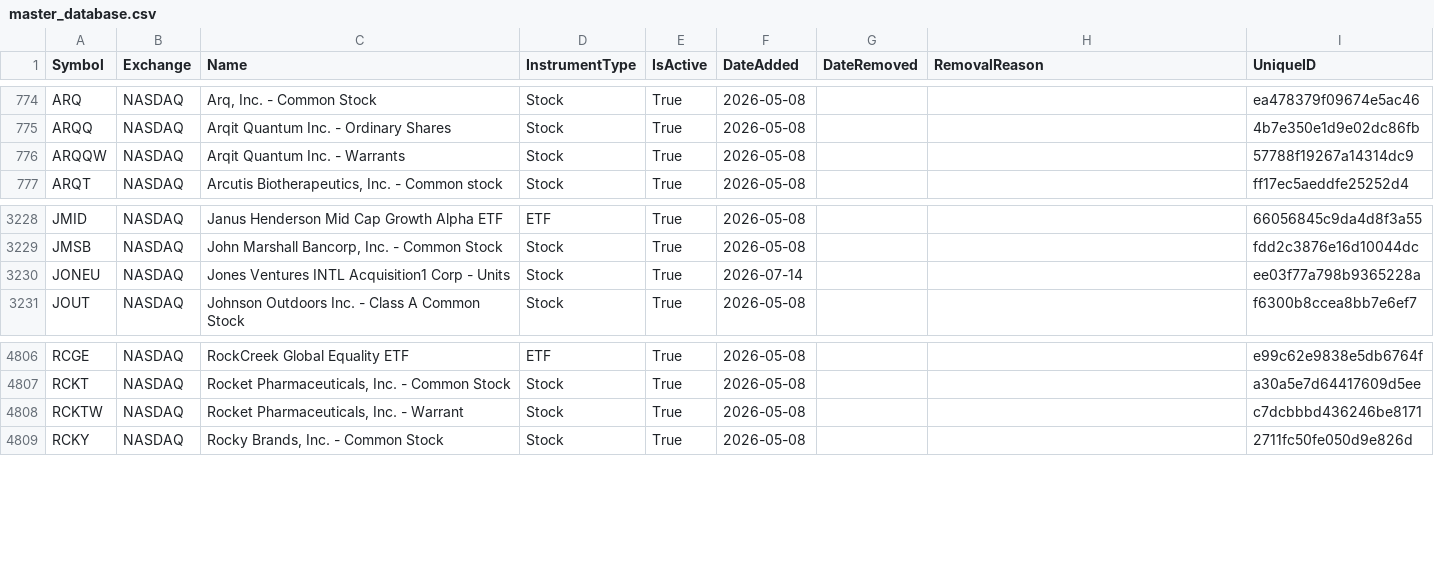
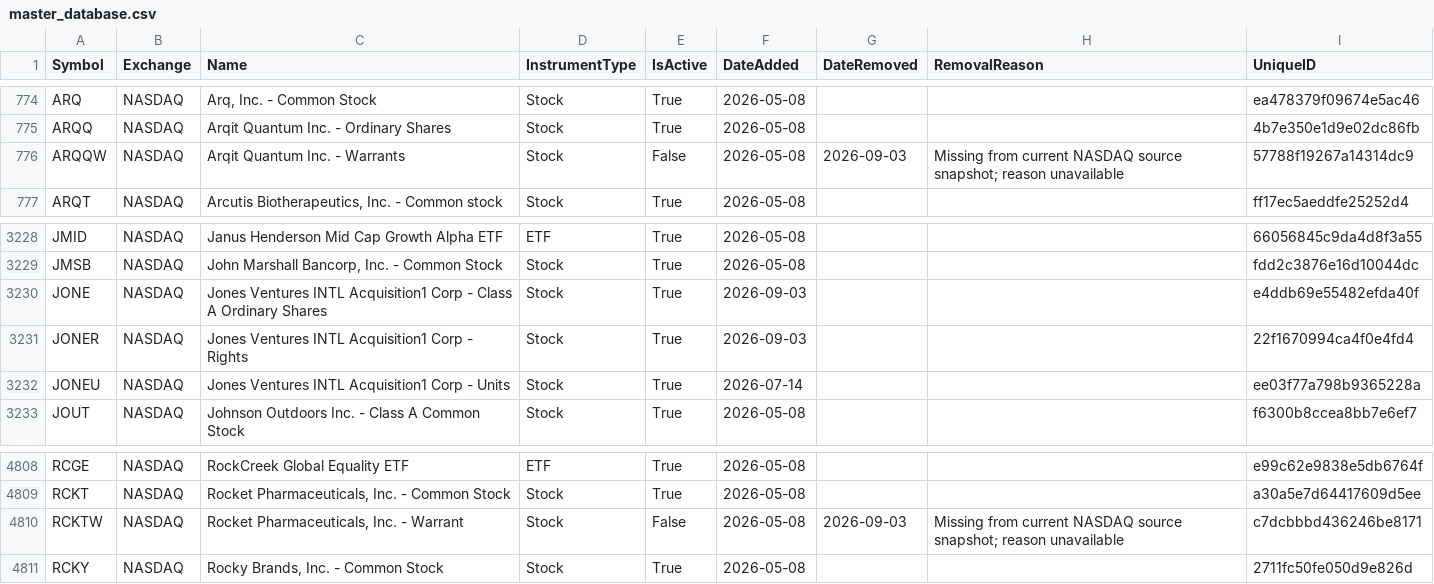
Before and after one commit to mrft/ticker-chronicle, a CSV file: data/master_database.csv, drawn as a sheet; only a part is shown, gaps mark what is left out.

```diff
--- a/data/master_database.csv
+++ b/data/master_database.csv
@@ -775,3 +775,3 @@ ARQ,NASDAQ,"Arq, Inc. - Common Stock",Stock,True,2026-05-08,,,ea478379f09674e5ac
 ARQQ,NASDAQ,Arqit Quantum Inc. - Ordinary Shares,Stock,True,2026-05-08,,,4b7e350e1d9e02dc86fb
-ARQQW,NASDAQ,Arqit Quantum Inc. - Warrants,Stock,True,2026-05-08,,,57788f19267a14314dc9
+ARQQW,NASDAQ,Arqit Quantum Inc. - Warrants,Stock,False,2026-05-08,2026-09-03,Missing from current NASDAQ source snapshot; reason unavailable,57788f19267a14314dc9
 ARQT,NASDAQ,"Arcutis Biotherapeutics, Inc. - Common stock",Stock,True,2026-05-08,,,ff17ec5aeddfe25252d4
@@ -3229,2 +3229,4 @@ JMID,NASDAQ,Janus Henderson Mid Cap Growth Alpha ETF,ETF,True,2026-05-08,,,66056
 JMSB,NASDAQ,"John Marshall Bancorp, Inc. - Common Stock",Stock,True,2026-05-08,,,fdd2c3876e16d10044dc
+JONE,NASDAQ,Jones Ventures INTL Acquisition1 Corp - Class A Ordinary Shares,Stock,True,2026-09-03,,,e4ddb69e55482efda40f
+JONER,NASDAQ,Jones Ventures INTL Acquisition1 Corp - Rights,Stock,True,2026-09-03,,,22f1670994ca4f0e4fd4
 JONEU,NASDAQ,Jones Ventures INTL Acquisition1 Corp - Units,Stock,True,2026-07-14,,,ee03f77a798b9365228a
@@ -4807,3 +4809,3 @@ RCGE,NASDAQ,RockCreek Global Equality ETF,ETF,True,2026-05-08,,,e99c62e9838e5db6
 RCKT,NASDAQ,"Rocket Pharmaceuticals, Inc. - Common Stock",Stock,True,2026-05-08,,,a30a5e7d64417609d5ee
-RCKTW,NASDAQ,"Rocket Pharmaceuticals, Inc. - Warrant",Stock,True,2026-05-08,,,c7dcbbbd436246be8171
+RCKTW,NASDAQ,"Rocket Pharmaceuticals, Inc. - Warrant",Stock,False,2026-05-08,2026-09-03,Missing from current NASDAQ source snapshot; reason unavailable,c7dcbbbd436246be8171
 RCKY,NASDAQ,"Rocky Brands, Inc. - Common Stock",Stock,True,2026-05-08,,,2711fc50fe050d9e826d
```
Also changed, not shown: data/raw/nasdaq.csv, 1 other file.
